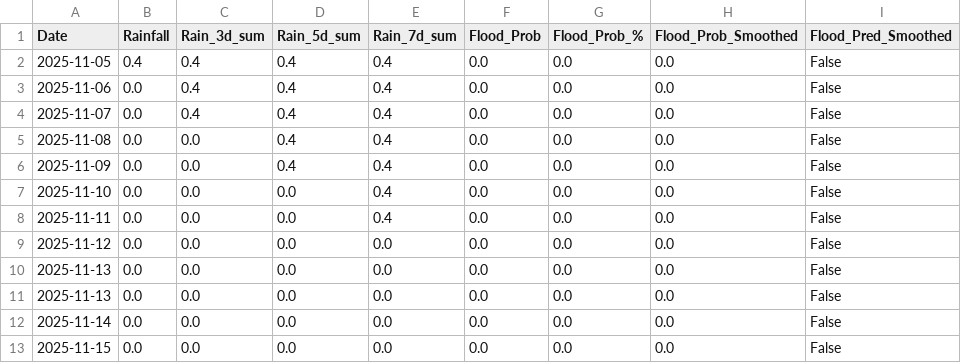
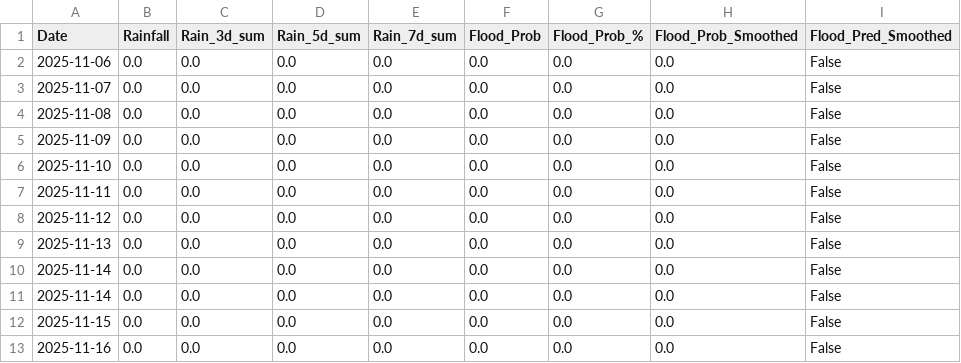
Before and after one commit to keshavkhandelwal13/Matsya-Flood-detector, a CSV file: backend/csv_generator/flood_prediction.csv, drawn as a sheet.

```diff
--- a/backend/csv_generator/flood_prediction.csv
+++ b/backend/csv_generator/flood_prediction.csv
@@ -1,13 +1,13 @@
 Date,Rainfall,Rain_3d_sum,Rain_5d_sum,Rain_7d_sum,Flood_Prob,Flood_Prob_%,Flood_Prob_Smoothed,Flood_Pred_Smoothed
-2025-11-05,0.4,0.4,0.4,0.4,0.0,0.0,0.0,False
-2025-11-06,0.0,0.4,0.4,0.4,0.0,0.0,0.0,False
-2025-11-07,0.0,0.4,0.4,0.4,0.0,0.0,0.0,False
-2025-11-08,0.0,0.0,0.4,0.4,0.0,0.0,0.0,False
-2025-11-09,0.0,0.0,0.4,0.4,0.0,0.0,0.0,False
-2025-11-10,0.0,0.0,0.0,0.4,0.0,0.0,0.0,False
-2025-11-11,0.0,0.0,0.0,0.4,0.0,0.0,0.0,False
+2025-11-06,0.0,0.0,0.0,0.0,0.0,0.0,0.0,False
+2025-11-07,0.0,0.0,0.0,0.0,0.0,0.0,0.0,False
+2025-11-08,0.0,0.0,0.0,0.0,0.0,0.0,0.0,False
+2025-11-09,0.0,0.0,0.0,0.0,0.0,0.0,0.0,False
+2025-11-10,0.0,0.0,0.0,0.0,0.0,0.0,0.0,False
+2025-11-11,0.0,0.0,0.0,0.0,0.0,0.0,0.0,False
 2025-11-12,0.0,0.0,0.0,0.0,0.0,0.0,0.0,False
 2025-11-13,0.0,0.0,0.0,0.0,0.0,0.0,0.0,False
-2025-11-13,0.0,0.0,0.0,0.0,0.0,0.0,0.0,False
+2025-11-14,0.0,0.0,0.0,0.0,0.0,0.0,0.0,False
 2025-11-14,0.0,0.0,0.0,0.0,0.0,0.0,0.0,False
 2025-11-15,0.0,0.0,0.0,0.0,0.0,0.0,0.0,False
+2025-11-16,0.0,0.0,0.0,0.0,0.0,0.0,0.0,False
```
Also changed, not shown: backend/flood_detector/flood_forecast.csv, 3 other files.
